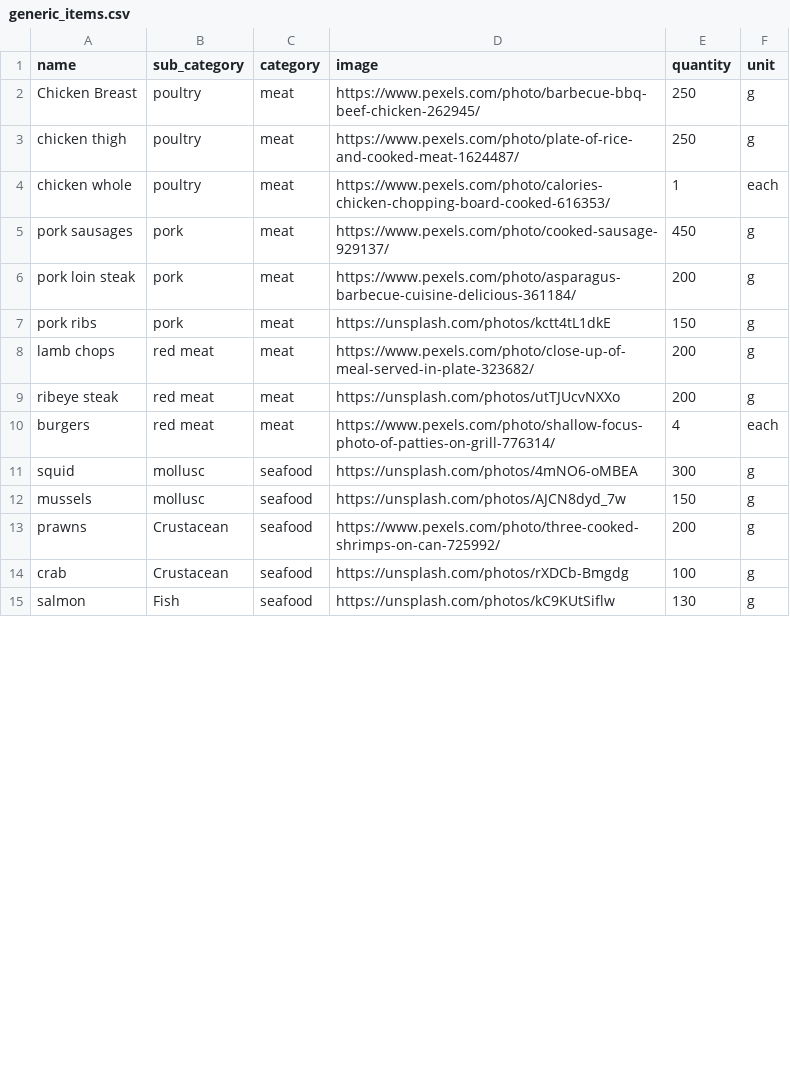
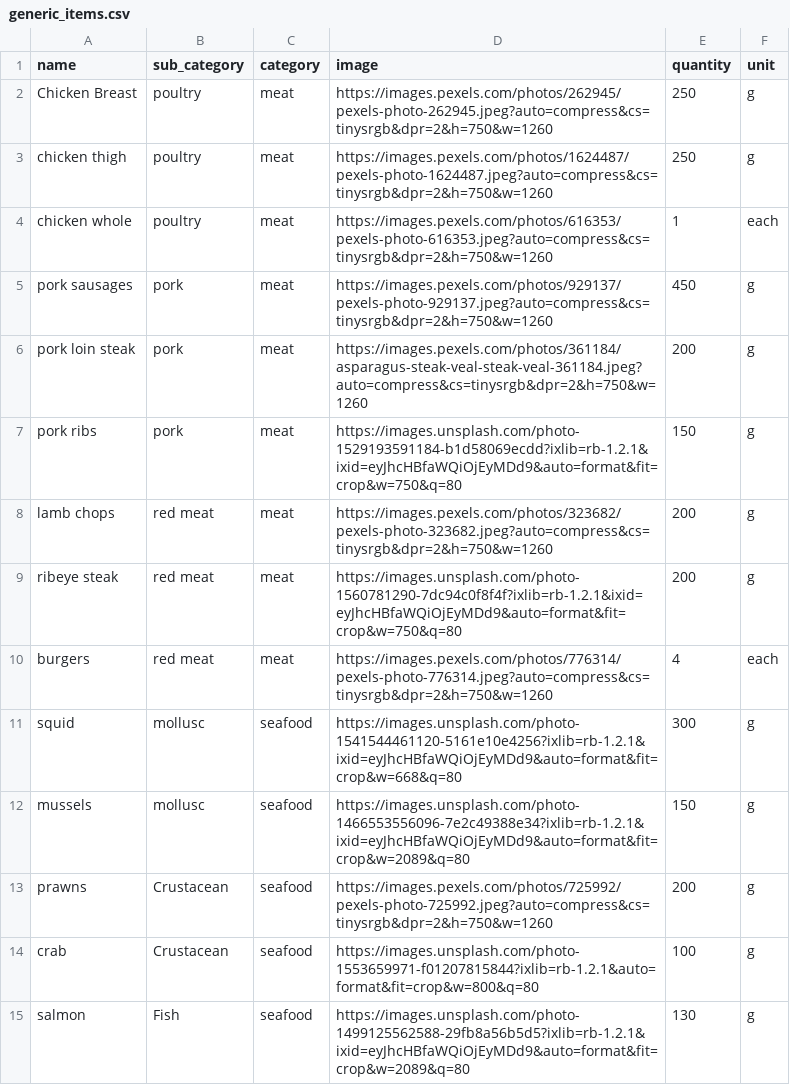
Before and after one commit to diegolarraz/Emitless, a CSV file: db/generic_items.csv, drawn as a sheet; only a part is shown; the diff covers the shown part only.

Commit message:
WIP basket and order_item creation. Image urls fixed in seed file

```diff
--- a/db/generic_items.csv
+++ b/db/generic_items.csv
@@ -1,15 +1,15 @@
 name,sub_category,category,image,quantity,unit
-Chicken Breast,poultry,meat,https://www.pexels.com/photo/barbecue-bbq-beef-chicken-262945/,250,g
-chicken thigh,poultry,meat,https://www.pexels.com/photo/plate-of-rice-and-cooked-meat-1624487/,250,g
-chicken whole,poultry,meat,https://www.pexels.com/photo/calories-chicken-chopping-board-cooked-616353/,1,each
-pork sausages,pork,meat,https://www.pexels.com/photo/cooked-sausage-929137/,450,g
-pork loin steak,pork,meat,https://www.pexels.com/photo/asparagus-barbecue-cuisine-delicious-361184/,200,g
-pork ribs,pork,meat,https://unsplash.com/photos/kctt4tL1dkE,150,g
-lamb chops,red meat,meat,https://www.pexels.com/photo/close-up-of-meal-served-in-plate-323682/,200,g
-ribeye steak,red meat,meat,https://unsplash.com/photos/utTJUcvNXXo,200,g
-burgers,red meat,meat,https://www.pexels.com/photo/shallow-focus-photo-of-patties-on-grill-776314/,4,each
-squid,mollusc,seafood,https://unsplash.com/photos/4mNO6-oMBEA,300,g
-mussels,mollusc,seafood,https://unsplash.com/photos/AJCN8dyd_7w,150,g
-prawns,Crustacean,seafood,https://www.pexels.com/photo/three-cooked-shrimps-on-can-725992/,200,g
-crab,Crustacean,seafood,https://unsplash.com/photos/rXDCb-Bmgdg,100,g
-salmon,Fish,seafood,https://unsplash.com/photos/kC9KUtSiflw,130,g
+Chicken Breast,poultry,meat,https://images.pexels.com/photos/262945/pexels-photo-262945.jpeg?auto=compress&cs=tinysrgb&dpr=2&h=750&w=1260,250,g
+chicken thigh,poultry,meat,https://images.pexels.com/photos/1624487/pexels-photo-1624487.jpeg?auto=compress&cs=tinysrgb&dpr=2&h=750&w=1260,250,g
+chicken whole,poultry,meat,https://images.pexels.com/photos/616353/pexels-photo-616353.jpeg?auto=compress&cs=tinysrgb&dpr=2&h=750&w=1260,1,each
+pork sausages,pork,meat,https://images.pexels.com/photos/929137/pexels-photo-929137.jpeg?auto=compress&cs=tinysrgb&dpr=2&h=750&w=1260,450,g
+pork loin steak,pork,meat,https://images.pexels.com/photos/361184/asparagus-steak-veal-steak-veal-361184.jpeg?auto=compress&cs=tinysrgb&dpr=2&h=750&w=1260,200,g
+pork ribs,pork,meat,https://images.unsplash.com/photo-1529193591184-b1d58069ecdd?ixlib=rb-1.2.1&ixid=eyJhcHBfaWQiOjEyMDd9&auto=format&fit=crop&w=750&q=80,150,g
+lamb chops,red meat,meat,https://images.pexels.com/photos/323682/pexels-photo-323682.jpeg?auto=compress&cs=tinysrgb&dpr=2&h=750&w=1260,200,g
+ribeye steak,red meat,meat,https://images.unsplash.com/photo-1560781290-7dc94c0f8f4f?ixlib=rb-1.2.1&ixid=eyJhcHBfaWQiOjEyMDd9&auto=format&fit=crop&w=750&q=80,200,g
+burgers,red meat,meat,https://images.pexels.com/photos/776314/pexels-photo-776314.jpeg?auto=compress&cs=tinysrgb&dpr=2&h=750&w=1260,4,each
+squid,mollusc,seafood,https://images.unsplash.com/photo-1541544461120-5161e10e4256?ixlib=rb-1.2.1&ixid=eyJhcHBfaWQiOjEyMDd9&auto=format&fit=crop&w=668&q=80,300,g
+mussels,mollusc,seafood,https://images.unsplash.com/photo-1466553556096-7e2c49388e34?ixlib=rb-1.2.1&ixid=eyJhcHBfaWQiOjEyMDd9&auto=format&fit=crop&w=2089&q=80,150,g
+prawns,Crustacean,seafood,https://images.pexels.com/photos/725992/pexels-photo-725992.jpeg?auto=compress&cs=tinysrgb&dpr=2&h=750&w=1260,200,g
+crab,Crustacean,seafood,https://images.unsplash.com/photo-1553659971-f01207815844?ixlib=rb-1.2.1&auto=format&fit=crop&w=800&q=80,100,g
+salmon,Fish,seafood,https://images.unsplash.com/photo-1499125562588-29fb8a56b5d5?ixlib=rb-1.2.1&ixid=eyJhcHBfaWQiOjEyMDd9&auto=format&fit=crop&w=2089&q=80,130,g
```
Also changed, not shown: 36 edited cells elsewhere in this file, 6 other files.
